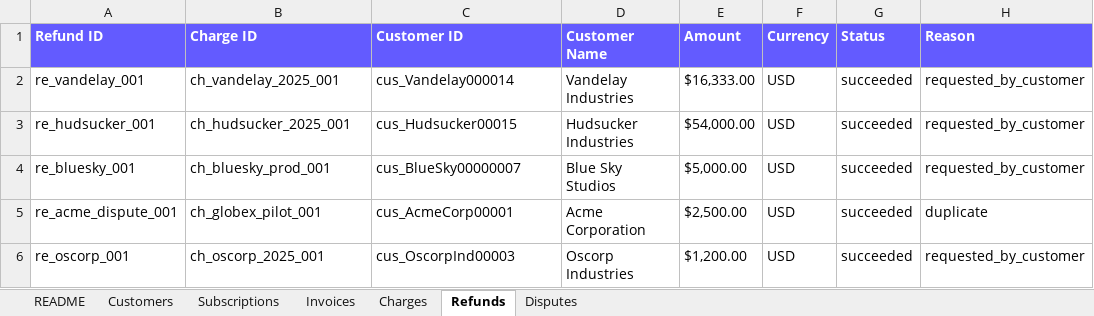
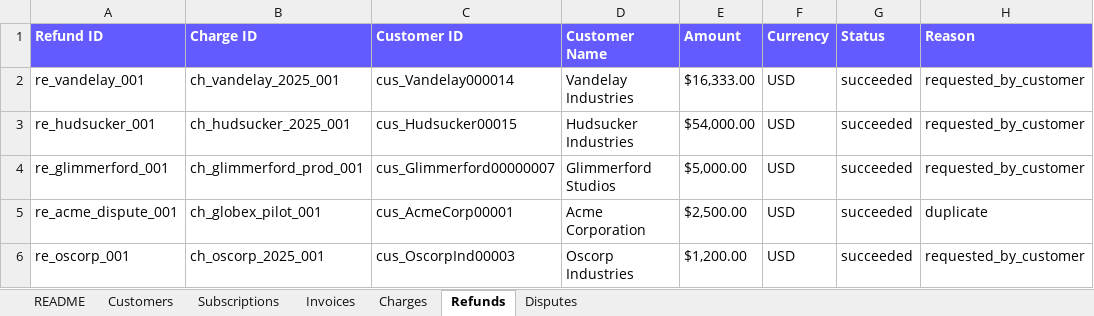
Before and after one commit to embabel-worlds/sample-business-data, an Excel workbook: source/stripe-sample-data-v1-2026-06-27.xlsx, sheet Refunds, drawn as a sheet; only a part is shown; values as stored, in another font and other column widths than the file's, no borders; charts and pictures not drawn; the diff names each change by its address in the sheet, - before the commit and + after, or states it on an @@ line.

```diff
--- a/source/stripe-sample-data-v1-2026-06-27.xlsx (sheet Refunds)
+++ b/source/stripe-sample-data-v1-2026-06-27.xlsx (sheet Refunds)
-A4 (Refund ID): re_bluesky_001
+A4 (Refund ID): re_glimmerford_001
-B4 (Charge ID): ch_bluesky_prod_001
+B4 (Charge ID): ch_glimmerford_prod_001
-C4 (Customer ID): cus_BlueSky00000007
+C4 (Customer ID): cus_Glimmerford00000007
-D4 (Customer Name): Blue Sky Studios
+D4 (Customer Name): Glimmerford Studios
```
Also changed, not shown: sheet Charges, sheet Invoices, sheet Subscriptions, sheet Customers, sheet README, source/hubspot_sample_data.xlsx, 30 other files.
